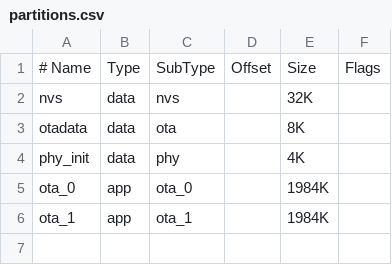
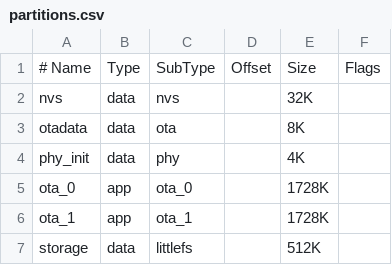
Before and after one commit to joelguittet/mender-esp32-example, a CSV file: partitions.csv, drawn as a sheet.

```diff
--- a/partitions.csv
+++ b/partitions.csv
@@ -4,3 +4,4 @@ otadata,  data, ota,      ,        8K,
 phy_init, data, phy,      ,        4K,
-ota_0,    app,  ota_0,    ,        1984K,
-ota_1,    app,  ota_1,    ,        1984K,
+ota_0,    app,  ota_0,    ,        1728K,
+ota_1,    app,  ota_1,    ,        1728K,
+storage,  data, littlefs, ,        512K,
```
Also changed, not shown: 2 other files.
